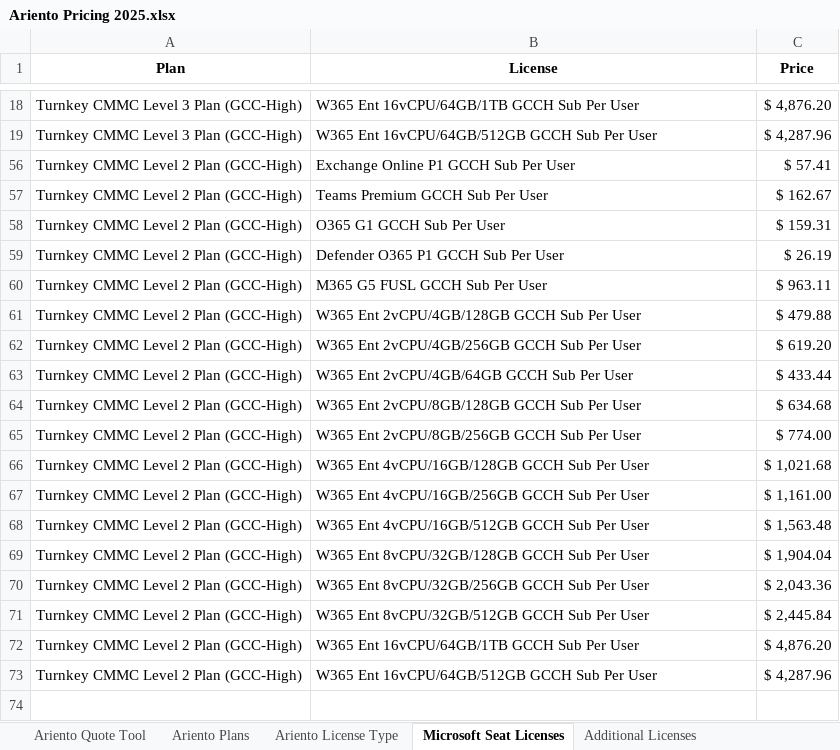
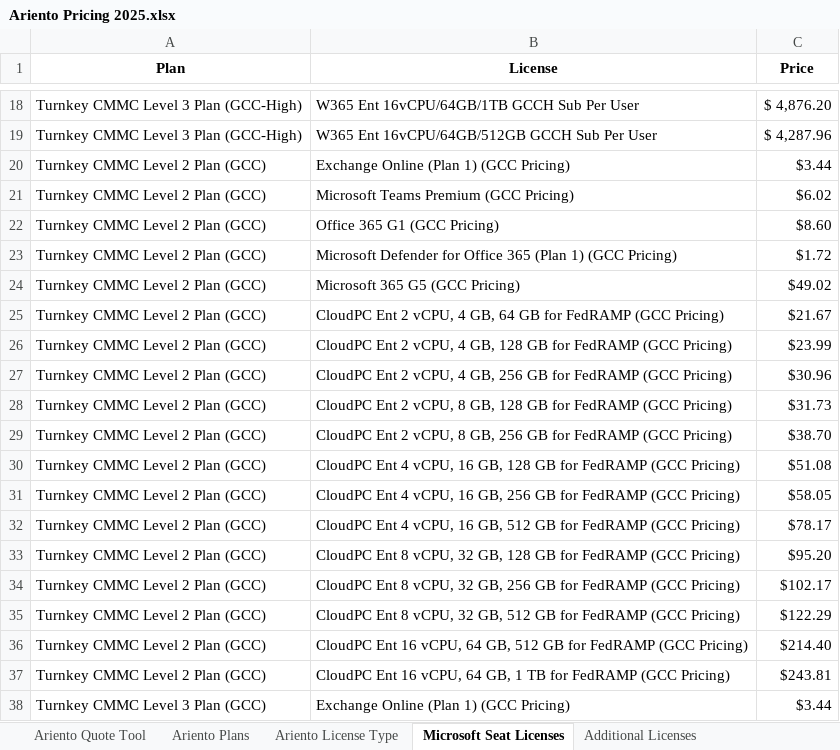
Before and after one commit to Robi-Show/Quote-Tool, an Excel workbook: Ariento Pricing 2025.xlsx, sheet Microsoft Seat Licenses, drawn as a sheet; only a part is shown, gaps mark what is left out; the shorter side is filled out with more unchanged rows; values as stored, in another font and other column widths than the file's, no borders; the diff covers the shown part only; the diff names each change by its address in the sheet, - before the commit and + after, or states it on an @@ line.

Commit message:
Add files via upload
Updated pricing to reflect annual commitment with monthly billing cycle as Chris wanted.

```diff
--- a/Ariento Pricing 2025.xlsx (sheet Microsoft Seat Licenses)
+++ b/Ariento Pricing 2025.xlsx (sheet Microsoft Seat Licenses)
+row 20: Turnkey CMMC Level 2 Plan (GCC) | Exchange Online (Plan 1) (GCC Pricing) | $3.44
@@ row 21 unhidden: Turnkey CMMC Level 2 Plan (GCC) | Microsoft Teams Premium (GCC Pricing) | $6.02 @@
+row 22: Turnkey CMMC Level 2 Plan (GCC) | Office 365 G1 (GCC Pricing) | $8.60
+row 23: Turnkey CMMC Level 2 Plan (GCC) | Microsoft Defender for Office 365 (Plan 1) (GCC Pricing) | $1.72
+row 24: Turnkey CMMC Level 2 Plan (GCC) | Microsoft 365 G5 (GCC Pricing) | $49.02
+row 25: Turnkey CMMC Level 2 Plan (GCC) | CloudPC Ent 2 vCPU, 4 GB, 64 GB for FedRAMP (GCC Pricing) | $21.67
+row 26: Turnkey CMMC Level 2 Plan (GCC) | CloudPC Ent 2 vCPU, 4 GB, 128 GB for FedRAMP (GCC Pricing) | $23.99
+row 27: Turnkey CMMC Level 2 Plan (GCC) | CloudPC Ent 2 vCPU, 4 GB, 256 GB for FedRAMP (GCC Pricing) | $30.96
+row 28: Turnkey CMMC Level 2 Plan (GCC) | CloudPC Ent 2 vCPU, 8 GB, 128 GB for FedRAMP (GCC Pricing) | $31.73
+row 29: Turnkey CMMC Level 2 Plan (GCC) | CloudPC Ent 2 vCPU, 8 GB, 256 GB for FedRAMP (GCC Pricing) | $38.70
+row 30: Turnkey CMMC Level 2 Plan (GCC) | CloudPC Ent 4 vCPU, 16 GB, 128 GB for FedRAMP (GCC Pricing) | $51.08
+row 31: Turnkey CMMC Level 2 Plan (GCC) | CloudPC Ent 4 vCPU, 16 GB, 256 GB for FedRAMP (GCC Pricing) | $58.05
+row 32: Turnkey CMMC Level 2 Plan (GCC) | CloudPC Ent 4 vCPU, 16 GB, 512 GB for FedRAMP (GCC Pricing) | $78.17
+row 33: Turnkey CMMC Level 2 Plan (GCC) | CloudPC Ent 8 vCPU, 32 GB, 128 GB for FedRAMP (GCC Pricing) | $95.20
+row 34: Turnkey CMMC Level 2 Plan (GCC) | CloudPC Ent 8 vCPU, 32 GB, 256 GB for FedRAMP (GCC Pricing) | $102.17
+row 35: Turnkey CMMC Level 2 Plan (GCC) | CloudPC Ent 8 vCPU, 32 GB, 512 GB for FedRAMP (GCC Pricing) | $122.29
+row 36: Turnkey CMMC Level 2 Plan (GCC) | CloudPC Ent 16 vCPU, 64 GB, 512 GB for FedRAMP (GCC Pricing) | $214.40
+row 37: Turnkey CMMC Level 2 Plan (GCC) | CloudPC Ent 16 vCPU, 64 GB, 1 TB for FedRAMP (GCC Pricing) | $243.81
+row 38: Turnkey CMMC Level 3 Plan (GCC) | Exchange Online (Plan 1) (GCC Pricing) | $3.44
```
Also changed, not shown: 40 added rows and 550 hidden or unhidden rows elsewhere in this sheet, hidden cells.
